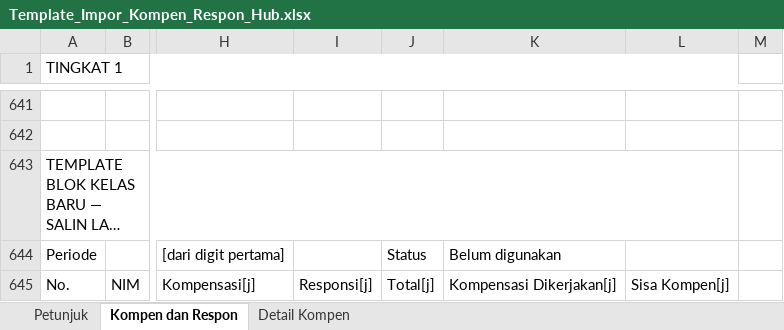
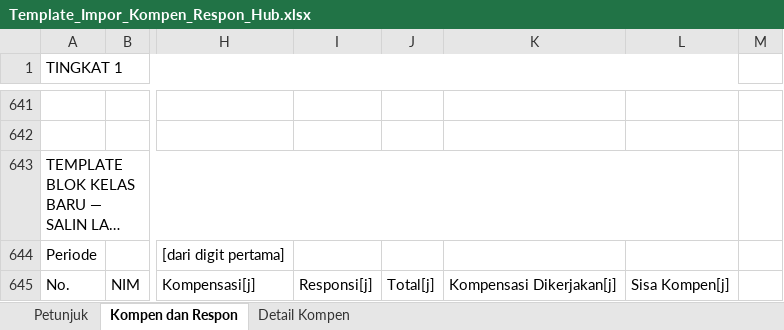
Before and after one commit to khairuonwork/sikompen_ae, an Excel workbook: storage/app/private/kompen-respon-hub/Template_Impor_Kompen_Respon_Hub.xlsx, sheet Kompen dan Respon, drawn as a sheet; only a part is shown, gaps mark what is left out; long unchanged cells end in …; values as stored, in another font and other column widths than the file's, no cell formats; the diff covers the shown part only; the diff names each change by its address in the sheet, - before the commit and + after, or states it on an @@ line.

```diff
--- a/storage/app/private/kompen-respon-hub/Template_Impor_Kompen_Respon_Hub.xlsx (sheet Kompen dan Respon)
+++ b/storage/app/private/kompen-respon-hub/Template_Impor_Kompen_Respon_Hub.xlsx (sheet Kompen dan Respon)
-J644: Status
+J644: (empty)
-K644: Belum digunakan
+K644: (empty)
```
Also changed, not shown: 128 edited cells elsewhere in this sheet, sheet Petunjuk, sheet Detail Kompen, cell formats, formulas that keep their value, 19 other files.
